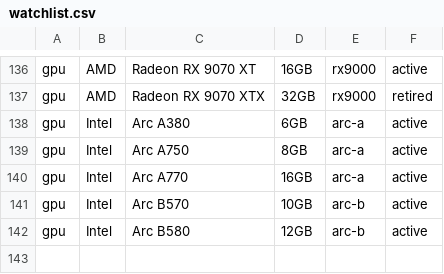
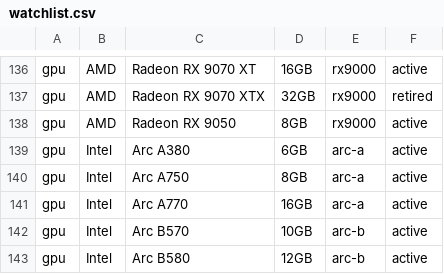
Before and after one commit to 2ndtlmining/Trackaroo, a CSV file: db/watchlist.csv, drawn as a sheet; only a part is shown, gaps mark what is left out; the diff names each change by its address in the sheet, - before the commit and + after, or states it on an @@ line.

```diff
--- a/db/watchlist.csv
+++ b/db/watchlist.csv
+row 138: gpu | AMD | Radeon RX 9050 | 8GB | rx9000 | active
```
Also changed, not shown: 1 other file.
